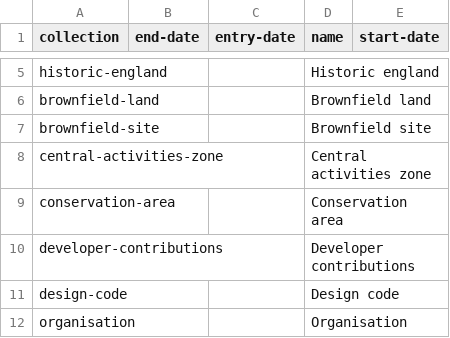
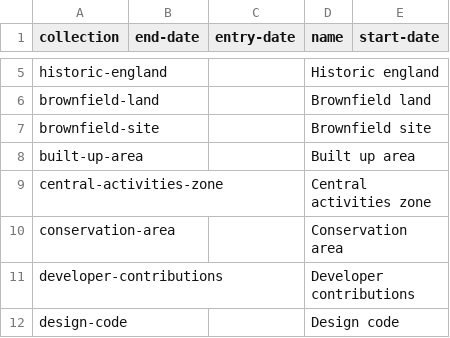
Before and after one commit to digital-land/specification, a CSV file: specification/collection.csv, drawn as a sheet; only a part is shown, gaps mark what is left out; the shorter side is filled out with more unchanged rows.

```diff
--- a/specification/collection.csv
+++ b/specification/collection.csv
@@ -7,2 +7,3 @@ brownfield-land,,,Brownfield land,
 brownfield-site,,,Brownfield site,
+built-up-area,,,Built up area,
 central-activities-zone,,,Central activities zone,
```
Also changed, not shown: specification/dataset.csv.
